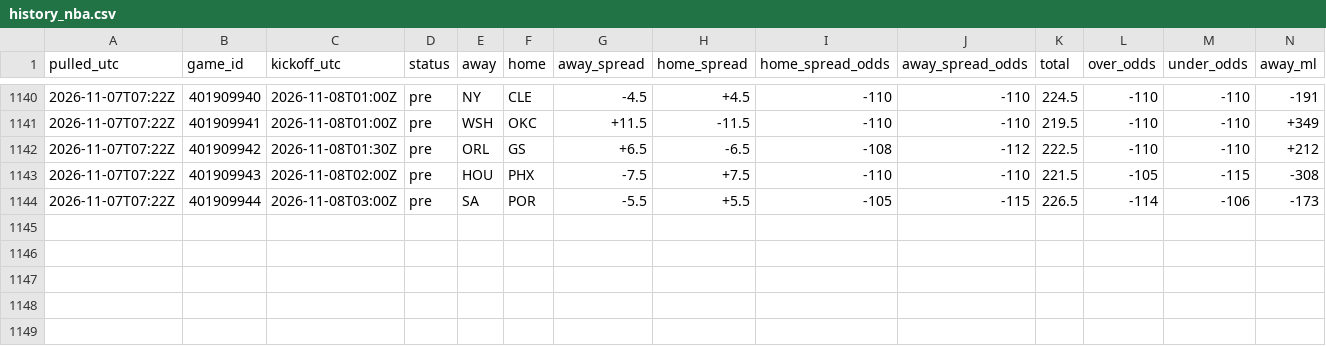
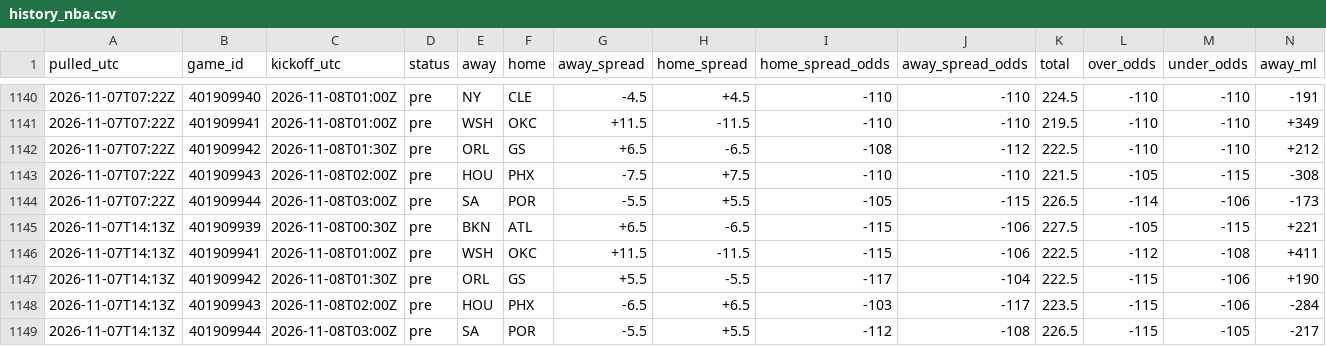
Before and after one commit to tdfarrell/betting-research, a CSV file: data/odds/history_nba.csv, drawn as a sheet; only a part is shown, gaps mark what is left out; rows hold the shown columns only; the diff names each change by its address in the sheet, - before the commit and + after, or states it on an @@ line.

```diff
--- a/data/odds/history_nba.csv
+++ b/data/odds/history_nba.csv
+row 1145: 2026-11-07T14:13Z | 401909939 | 2026-11-08T00:30Z | pre | BKN | ATL | +6.5 | -6.5 | -115 | -106 | 227.5 | -105 | -115 | +221
+row 1146: 2026-11-07T14:13Z | 401909941 | 2026-11-08T01:00Z | pre | WSH | OKC | +11.5 | -11.5 | -115 | -106 | 222.5 | -112 | -108 | +411
+row 1147: 2026-11-07T14:13Z | 401909942 | 2026-11-08T01:30Z | pre | ORL | GS | +5.5 | -5.5 | -117 | -104 | 222.5 | -115 | -106 | +190
+row 1148: 2026-11-07T14:13Z | 401909943 | 2026-11-08T02:00Z | pre | HOU | PHX | -6.5 | +6.5 | -103 | -117 | 223.5 | -115 | -106 | -284
+row 1149: 2026-11-07T14:13Z | 401909944 | 2026-11-08T03:00Z | pre | SA | POR | -5.5 | +5.5 | -112 | -108 | 226.5 | -115 | -105 | -217
```
Also changed, not shown: data/boards/cfb_2026-11-07.csv, data/grades/screener_picks.csv, 46 other files.
